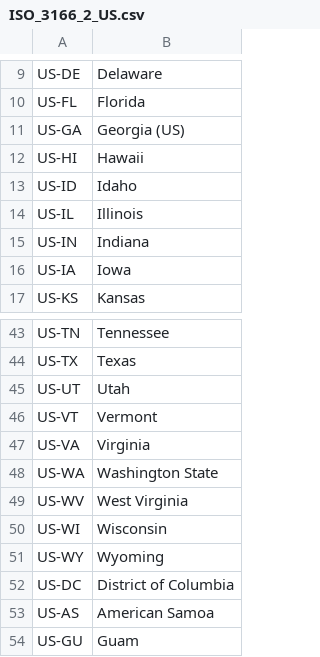
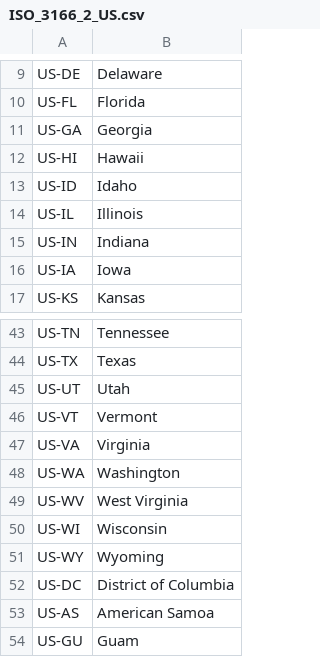
Before and after one commit to ChildMindInstitute/biblio-reader, a CSV file: working/vocab/ISO_3166_2_US.csv, drawn as a sheet; only a part is shown, gaps mark what is left out.

```diff
--- a/working/vocab/ISO_3166_2_US.csv
+++ b/working/vocab/ISO_3166_2_US.csv
@@ -10,3 +10,3 @@ US-DE,Delaware
 US-FL,Florida
-US-GA,Georgia (US)
+US-GA,Georgia
 US-HI,Hawaii
@@ -47,3 +47,3 @@ US-VT,Vermont
 US-VA,Virginia
-US-WA,Washington State
+US-WA,Washington
 US-WV,West Virginia
```
Also changed, not shown: 2 other files.
